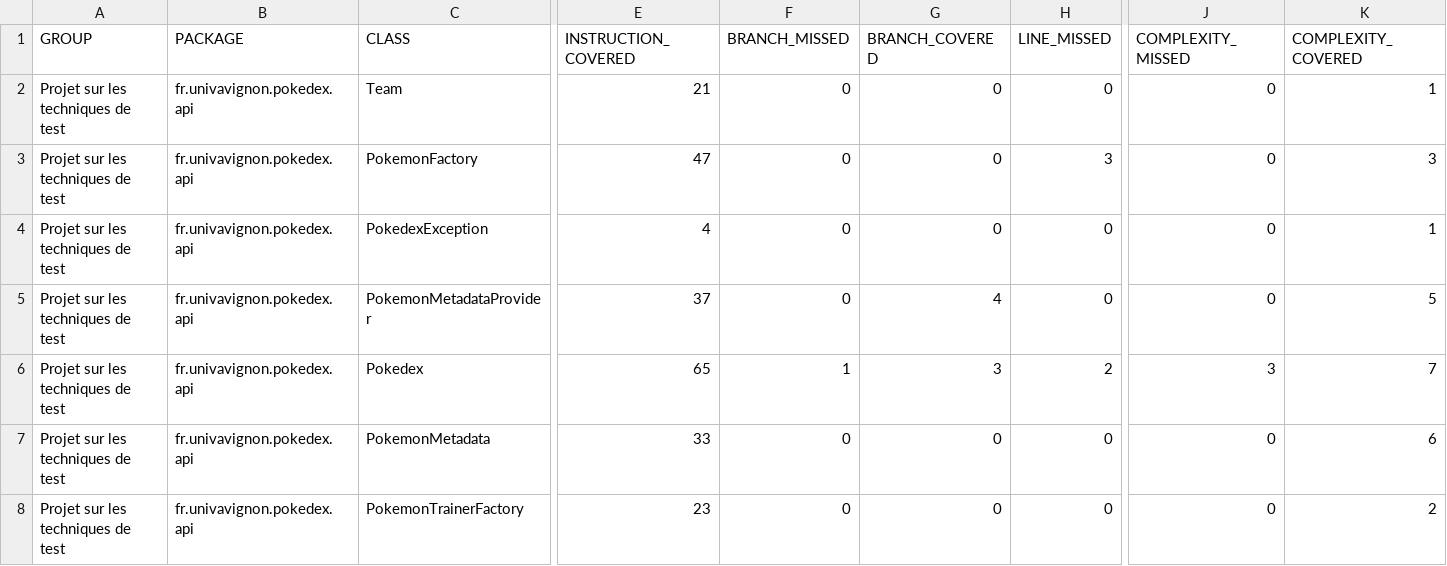
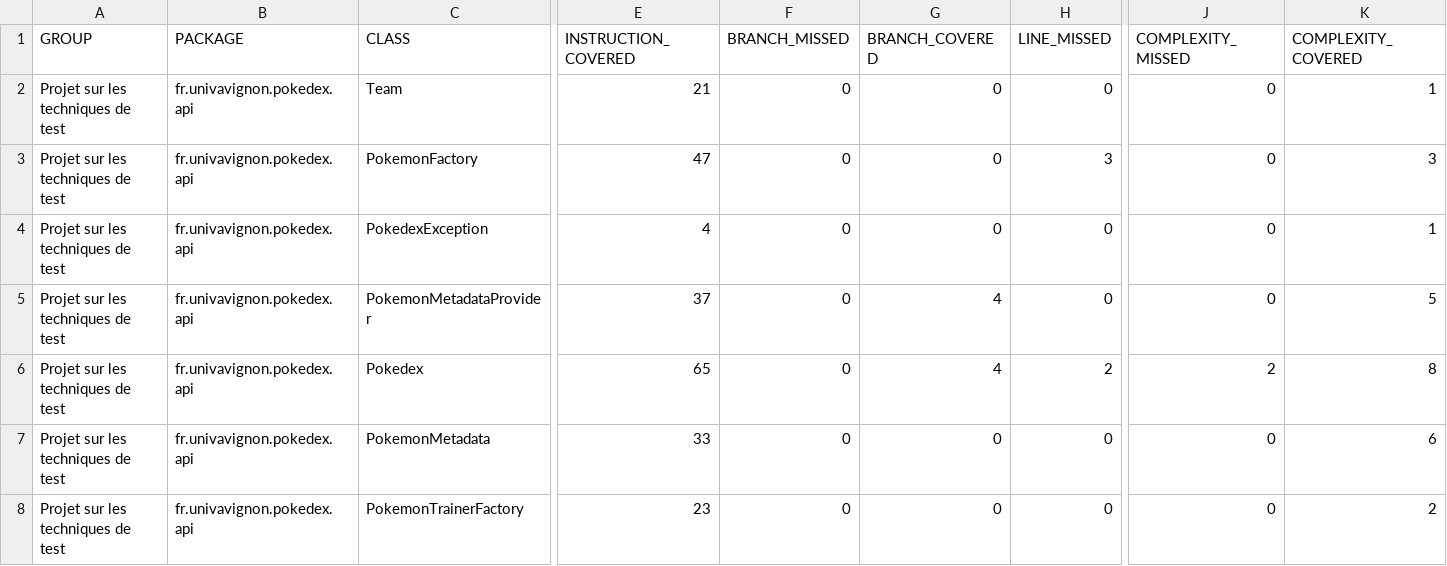
Before and after one commit to HafsaAbouyassine/ceri-m1-techniques-de-test, a CSV file: target/site/jacoco/jacoco.csv, drawn as a sheet; only a part is shown, gaps mark what is left out; the diff names each change by its address in the sheet, - before the commit and + after, or states it on an @@ line.

Commit message:
correction des tracked line surCode cov en modifions les tests et pom.xml v4

```diff
--- a/target/site/jacoco/jacoco.csv
+++ b/target/site/jacoco/jacoco.csv
-F6 (BRANCH_MISSED): 1
+F6 (BRANCH_MISSED): 0
-G6 (BRANCH_COVERED): 3
+G6 (BRANCH_COVERED): 4
-J6 (COMPLEXITY_MISSED): 3
+J6 (COMPLEXITY_MISSED): 2
-K6 (COMPLEXITY_COVERED): 7
+K6 (COMPLEXITY_COVERED): 8
```
Also changed, not shown: 30 other files.
